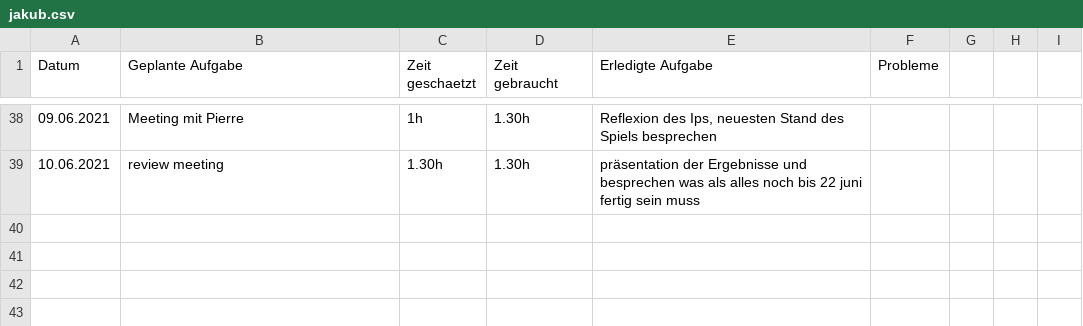
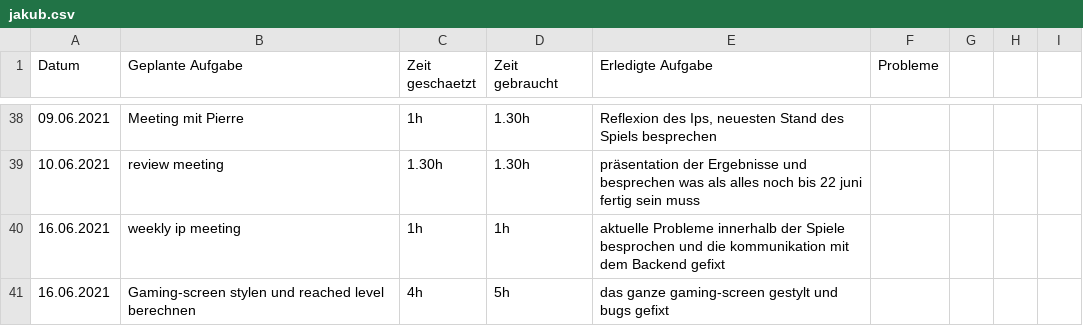
Before and after one commit to kuba22z/magic-tiles, a CSV file: time-tracking/jakub.csv, drawn as a sheet; only a part is shown, gaps mark what is left out; the diff names each change by its address in the sheet, - before the commit and + after, or states it on an @@ line.

Commit message:
gaming-screen styling finished, add score and reached_level to gameInfo store

```diff
--- a/time-tracking/jakub.csv
+++ b/time-tracking/jakub.csv
+row 40: 16.06.2021 | weekly ip meeting | 1h | 1h | aktuelle Probleme innerhalb der Spiele besprochen und die kommunikation mit dem Backend gefixt
+row 41: 16.06.2021 | Gaming-screen stylen und reached level berechnen | 4h | 5h | das ganze gaming-screen gestylt und bugs gefixt
```
Also changed, not shown: 12 other files.
